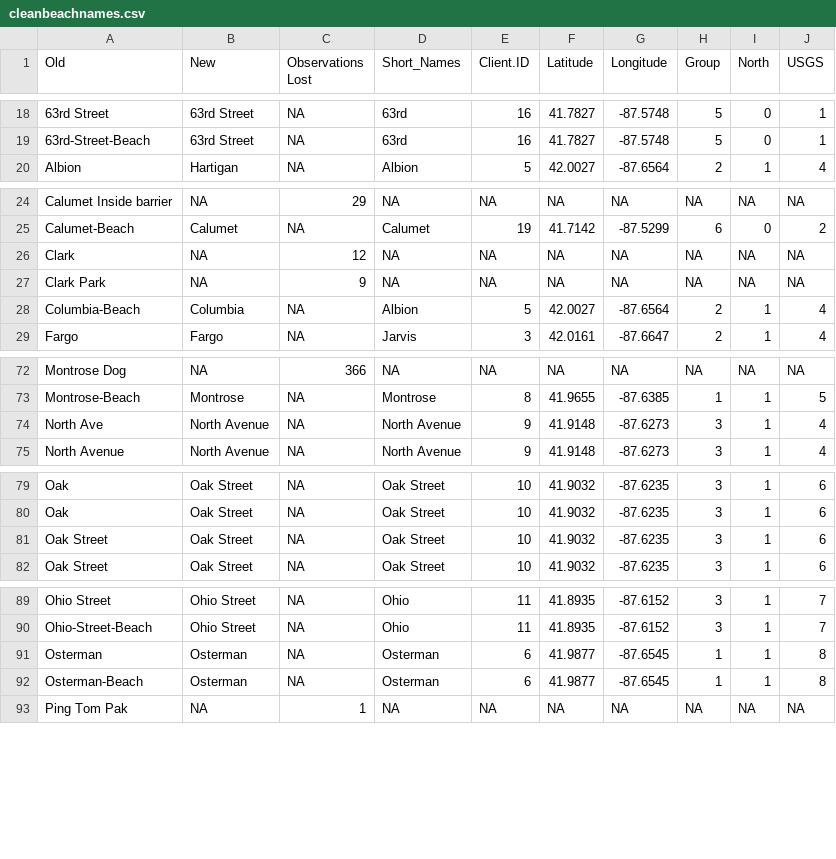
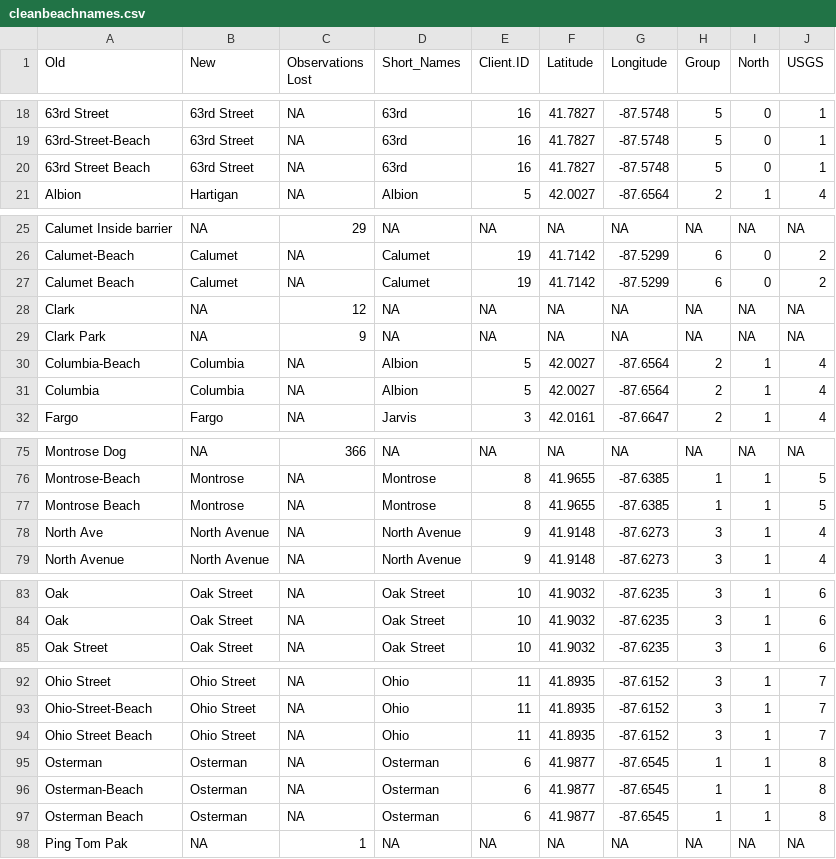
Before and after one commit to Chicago/clear-water, a CSV file: CSVs/cleanbeachnames.csv, drawn as a sheet; only a part is shown, gaps mark what is left out; removed rows and columns are numbered as before the commit, all else as after; the diff covers the shown part only; the diff names each change by its address in the sheet, - before the commit and + after, or states it on an @@ line.

```diff
--- a/CSVs/cleanbeachnames.csv
+++ b/CSVs/cleanbeachnames.csv
+row 20: 63rd Street Beach | 63rd Street | NA | 63rd | 16 | 41.7827 | -87.5748 | 5 | 0 | 1
+row 27: Calumet Beach | Calumet | NA | Calumet | 19 | 41.7142 | -87.5299 | 6 | 0 | 2
+row 31: Columbia | Columbia | NA | Albion | 5 | 42.0027 | -87.6564 | 2 | 1 | 4
+row 77: Montrose Beach | Montrose | NA | Montrose | 8 | 41.9655 | -87.6385 | 1 | 1 | 5
-row 81: Oak Street | Oak Street | NA | Oak Street | 10 | 41.9032 | -87.6235 | 3 | 1 | 6
+row 94: Ohio Street Beach | Ohio Street | NA | Ohio | 11 | 41.8935 | -87.6152 | 3 | 1 | 7
+row 97: Osterman Beach | Osterman | NA | Osterman | 6 | 41.9877 | -87.6545 | 1 | 1 | 8
```
Also changed, not shown: 1 added row elsewhere in this file, 4 other files.
